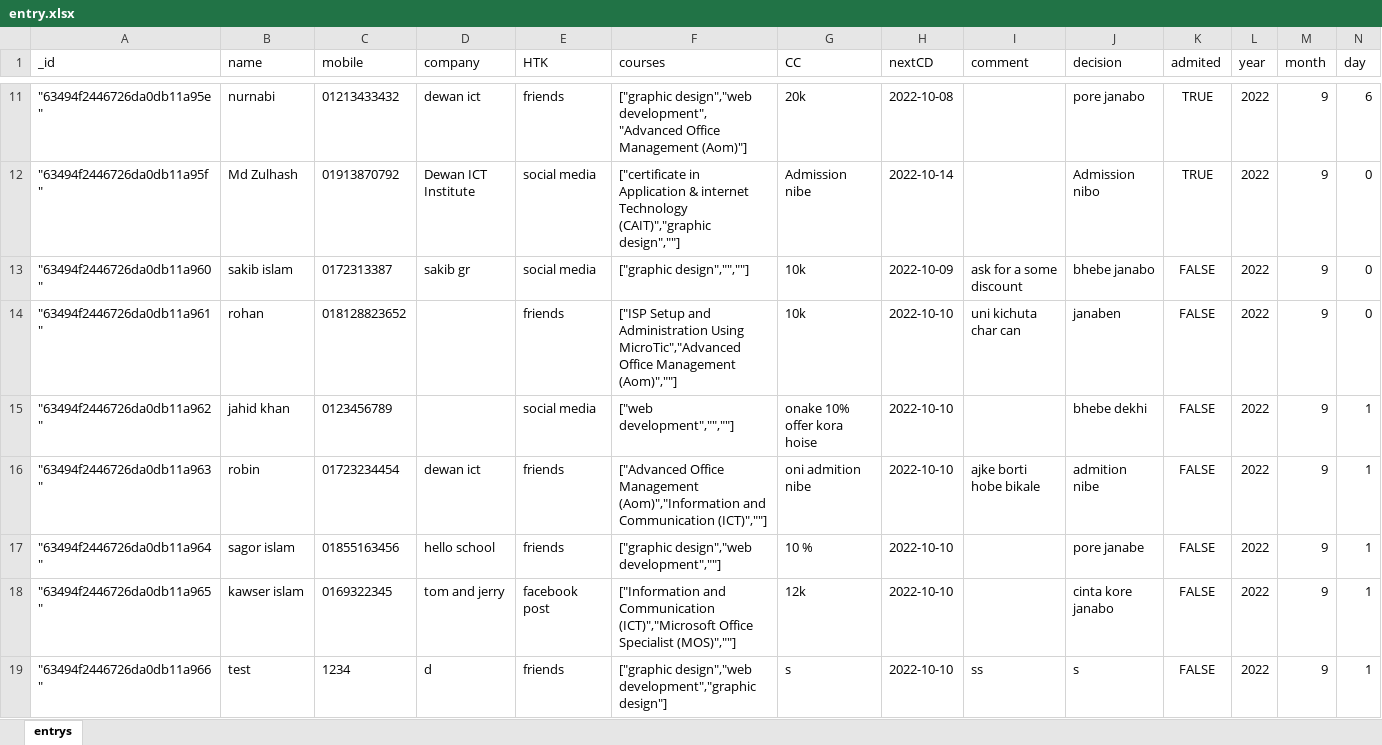
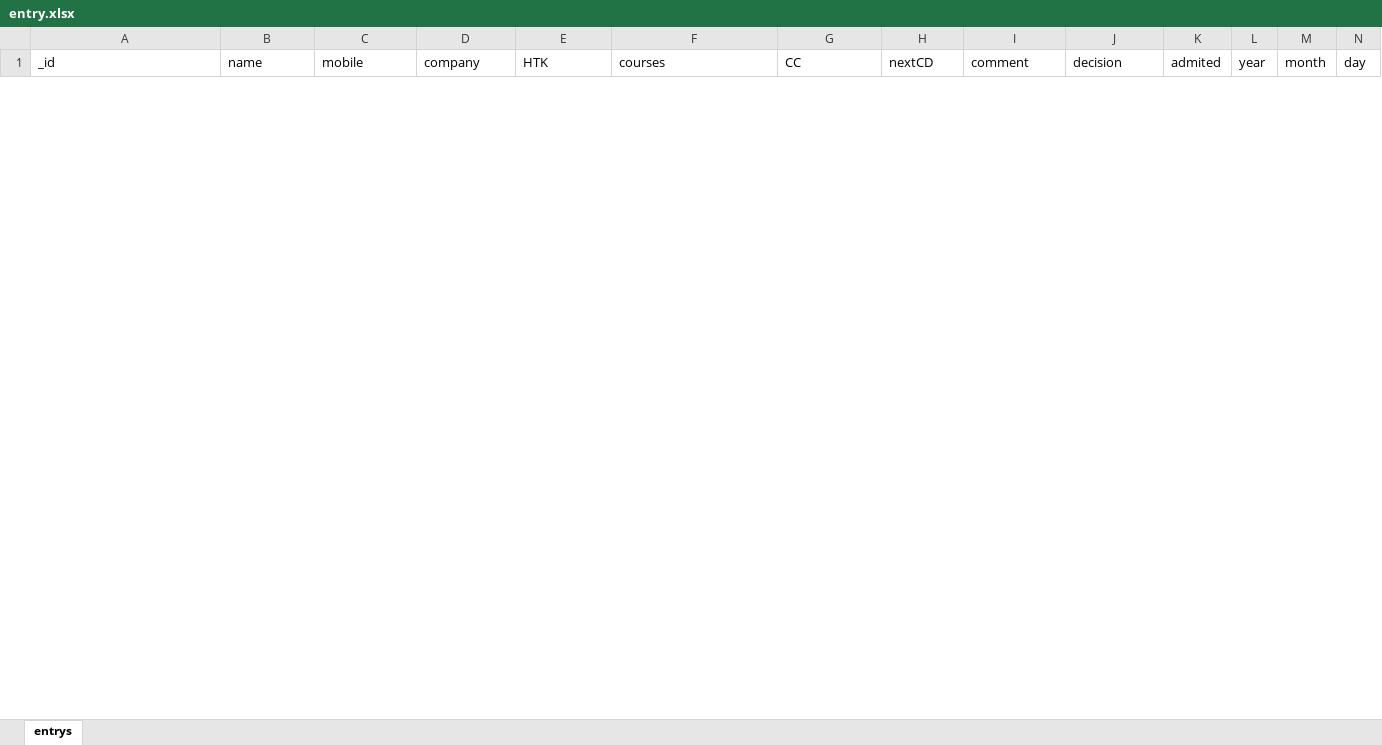
Before and after one commit to nahidhasan141400/res-pro-dict, an Excel workbook: back-end/backup/entry.xlsx, sheet entrys, drawn as a sheet; only a part is shown, gaps mark what is left out; values as stored, in another font and other column widths than the file's, no borders; removed rows and columns are numbered as before the commit, all else as after; rows hold the shown columns only; the diff covers the shown part only; the diff names each change by its address in the sheet, - before the commit and + after, or states it on an @@ line.

Commit message:
add backup and q for massege

```diff
--- a/back-end/backup/entry.xlsx (sheet entrys)
+++ b/back-end/backup/entry.xlsx (sheet entrys)
-row 11: "63494f2446726da0db11a95e" | nurnabi | 01213433432 | dewan ict | friends | ["graphic design","web development","Advanced Office Management (Aom)"] | 20k | 2022-10-08 |  | pore janabo | TRUE | 2022 | 9 | 6
-row 12: "63494f2446726da0db11a95f" | Md Zulhash | 01913870792 | Dewan ICT Institute | social media | ["certificate in Application & internet Technology (CAIT)","graphic design",""] | Admission nibe | 2022-10-14 |  | Admission nibo | TRUE | 2022 | 9 | 0
-row 13: "63494f2446726da0db11a960" | sakib islam | 0172313387 | sakib gr | social media | ["graphic design","",""] | 10k | 2022-10-09 | ask for a some discount | bhebe janabo | FALSE | 2022 | 9 | 0
-row 14: "63494f2446726da0db11a961" | rohan | 018128823652 |  | friends | ["ISP Setup and Administration Using MicroTic","Advanced Office Management (Aom)",""] | 10k | 2022-10-10 | uni kichuta char can | janaben | FALSE | 2022 | 9 | 0
-row 15: "63494f2446726da0db11a962" | jahid khan | 0123456789 |  | social media | ["web development","",""] | onake 10% offer kora hoise | 2022-10-10 |  | bhebe dekhi | FALSE | 2022 | 9 | 1
-row 16: "63494f2446726da0db11a963" | robin | 01723234454 | dewan ict | friends | ["Advanced Office Management (Aom)","Information and Communication (ICT)",""] | oni admition nibe | 2022-10-10 | ajke borti hobe bikale | admition nibe | FALSE | 2022 | 9 | 1
-row 17: "63494f2446726da0db11a964" | sagor islam | 01855163456 | hello school | friends | ["graphic design","web development",""] | 10 % | 2022-10-10 |  | pore janabe | FALSE | 2022 | 9 | 1
-row 18: "63494f2446726da0db11a965" | kawser islam | 0169322345 | tom and jerry | facebook post | ["Information and Communication (ICT)","Microsoft Office Specialist (MOS)",""] | 12k | 2022-10-10 |  | cinta kore janabo | FALSE | 2022 | 9 | 1
-row 19: "63494f2446726da0db11a966" | test | 1234 | d | friends | ["graphic design","web development","graphic design"] | s | 2022-10-10 | ss | s | FALSE | 2022 | 9 | 1
```
Also changed, not shown: 1 added row and 12 removed rows elsewhere in this sheet, 9 other files.
